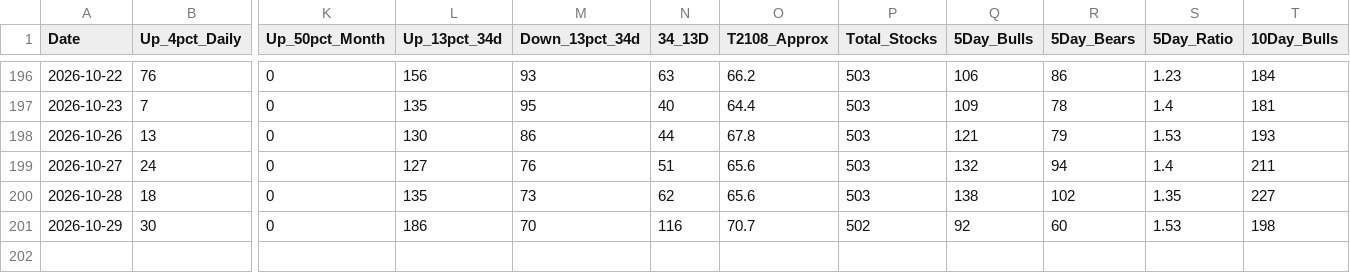
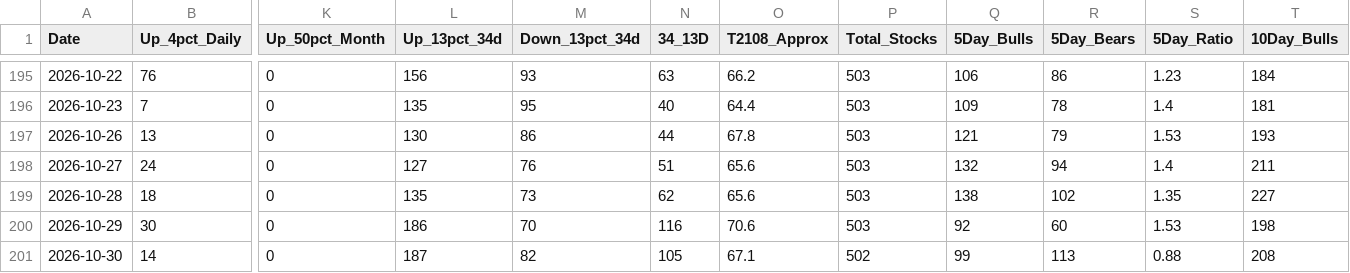
Before and after one commit to Vineh20/market-breadth, a CSV file: docs/market_breadth_200d_REAL.csv, drawn as a sheet; only a part is shown, gaps mark what is left out; addresses are those after the commit; rows hold the shown columns only; the diff covers the shown part only; the diff names each change by its address in the sheet, - before the commit and + after, or states it on an @@ line.

```diff
--- a/docs/market_breadth_200d_REAL.csv
+++ b/docs/market_breadth_200d_REAL.csv
-O200 (T2108_Approx): 70.7
+O200 (T2108_Approx): 70.6
-P200 (Total_Stocks): 502
+P200 (Total_Stocks): 503
+row 201: 2026-10-30 | 14 | 0 | 187 | 82 | 105 | 67.1 | 502 | 99 | 113 | 0.88 | 208
```
Also changed, not shown: 1 removed row and 33 edited cells elsewhere in this file, market_breadth_200d_REAL.csv, 2 other files.
